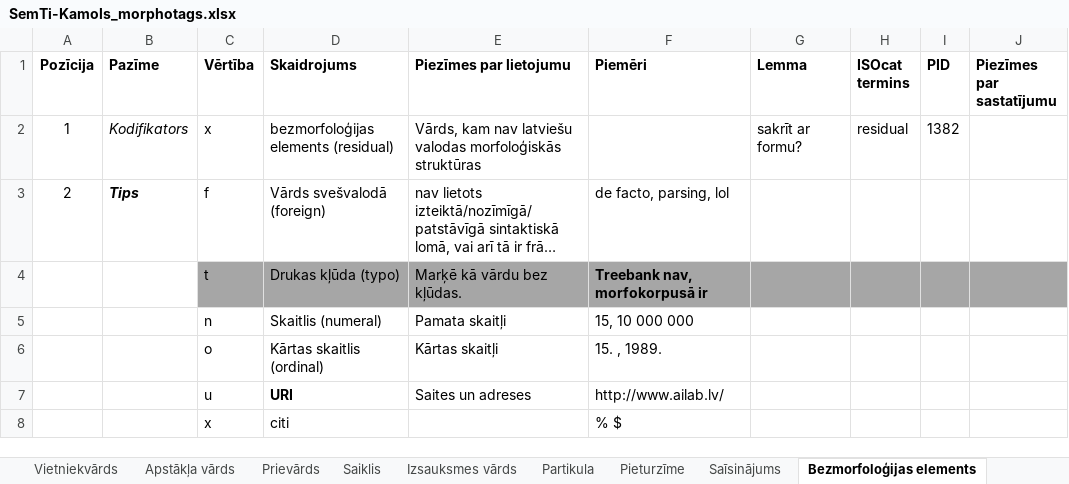
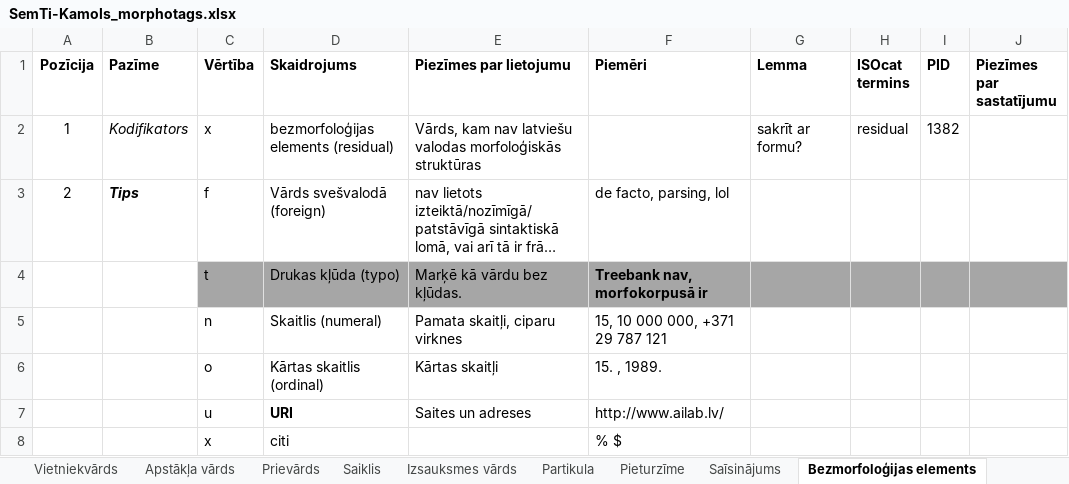
Before and after one commit to PeterisP/morphology, an Excel workbook: docs/SemTi-Kamols_morphotags.xlsx, sheet Bezmorfoloģijas elements, drawn as a sheet; long unchanged cells end in …; values as stored, in another font and other column widths than the file's, no borders; charts and pictures not drawn; the diff names each change by its address in the sheet, - before the commit and + after, or states it on an @@ line.

```diff
--- a/docs/SemTi-Kamols_morphotags.xlsx (sheet Bezmorfoloģijas elements)
+++ b/docs/SemTi-Kamols_morphotags.xlsx (sheet Bezmorfoloģijas elements)
-E5 (Piezīmes par lietojumu): Pamata skaitļi
+E5 (Piezīmes par lietojumu): Pamata skaitļi, ciparu virknes
-F5 (Piemēri): 15, 10 000 000
+F5 (Piemēri): 15, 10 000 000, +371 29 787 121
```
Also changed, not shown: sheet Divdabis, sheet Lietvārds, sheet Apstākļa vārds, sheet Darbības vārds, 6 other files.
